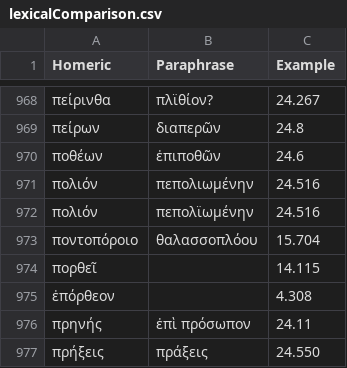
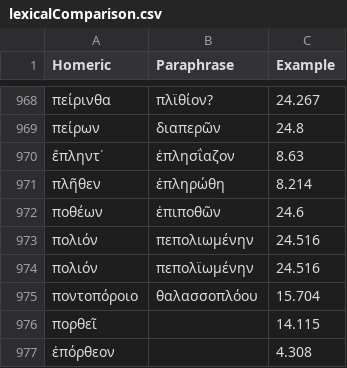
Before and after one commit to neelsmith/paraphrases, a CSV file: collections/lexicalComparison.csv, drawn as a sheet; only a part is shown, gaps mark what is left out; the shorter side is filled out with more unchanged rows.

Commit message:
Update lexicalComparison.csv

```diff
--- a/collections/lexicalComparison.csv
+++ b/collections/lexicalComparison.csv
@@ -969,2 +969,4 @@ Homeric,Paraphrase,Example
 πείρων,διαπερῶν,24.8
+ἔπληντ᾽,ἐπλησΐαζον,8.63
+πλῆθεν,ἐπληρώθη,8.214
 ποθέων,ἐπιποθῶν,24.6
```
